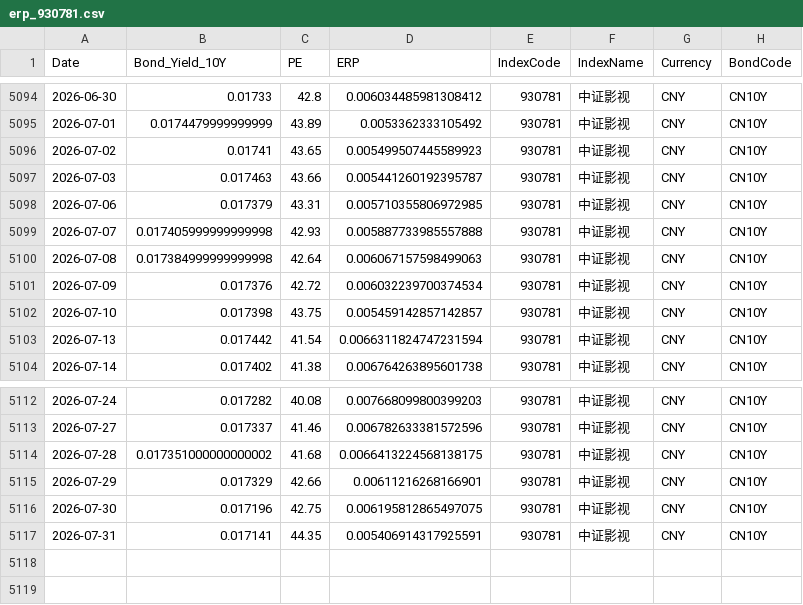
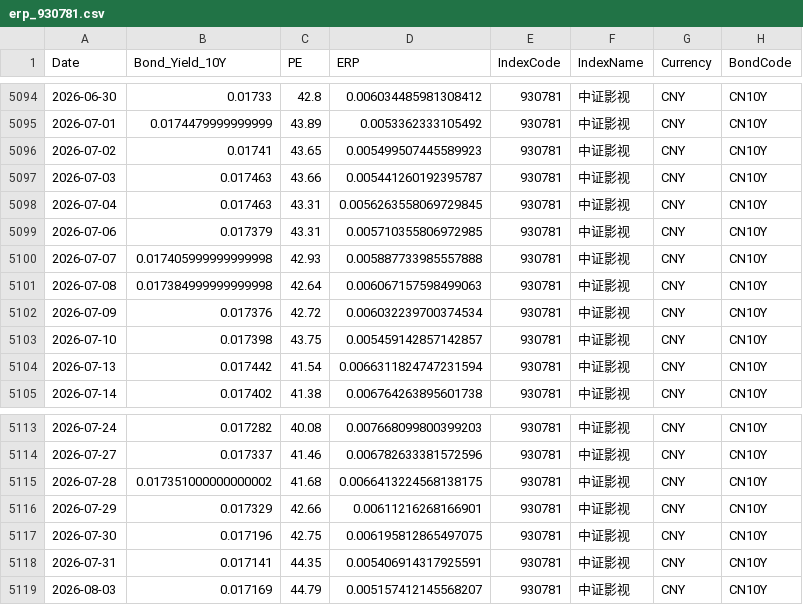
Before and after one commit to ChiaraVan1/equity-risk-premium-monitor, a CSV file: data/erp_930781.csv, drawn as a sheet; only a part is shown, gaps mark what is left out.

```diff
--- a/data/erp_930781.csv
+++ b/data/erp_930781.csv
@@ -5097,2 +5097,3 @@
 2026-07-03,0.017463,43.66,0.005441260192395787,930781,中证影视,CNY,CN10Y
+2026-07-04,0.017463,43.31,0.0056263558069729845,930781,中证影视,CNY,CN10Y
 2026-07-06,0.017379,43.31,0.005710355806972985,930781,中证影视,CNY,CN10Y
@@ -5117 +5118,2 @@
 2026-07-31,0.017141,44.35,0.005406914317925591,930781,中证影视,CNY,CN10Y
+2026-08-03,0.017169,44.79,0.005157412145568207,930781,中证影视,CNY,CN10Y
```
Also changed, not shown: data/erp_399967.csv, data/erp_930794.csv, 17 other files.
